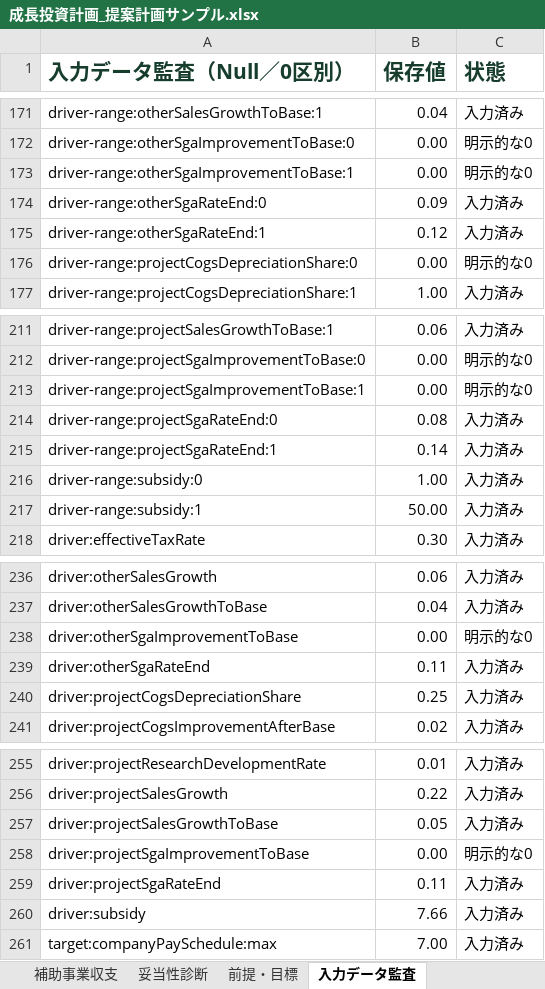
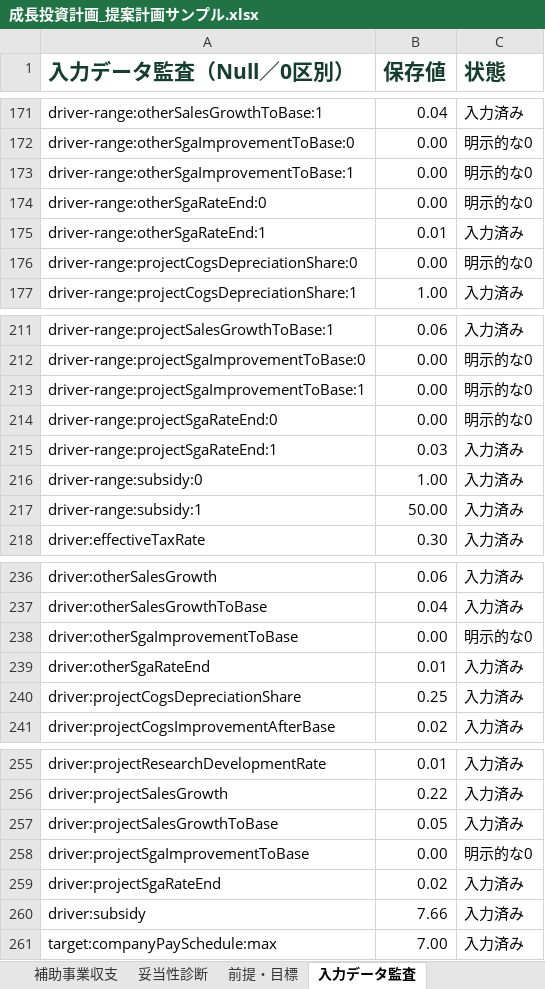
Before and after one commit to tyaso777/japan-subsidy-data, an Excel workbook: 補助金/大規模成長投資補助金/planning_model/examples/成長投資計画_提案計画サンプル.xlsx, sheet 入力データ監査, drawn as a sheet; only a part is shown, gaps mark what is left out; values as stored, in another font and other column widths than the file's, no borders; the diff names each change by its address in the sheet, - before the commit and + after, or states it on an @@ line.

```diff
--- a/補助金/大規模成長投資補助金/planning_model/examples/成長投資計画_提案計画サンプル.xlsx (sheet 入力データ監査)
+++ b/補助金/大規模成長投資補助金/planning_model/examples/成長投資計画_提案計画サンプル.xlsx (sheet 入力データ監査)
-B174 (保存値): 0.09
+B174 (保存値): 0.00
-C174 (状態): 入力済み
+C174 (状態): 明示的な0
-B175 (保存値): 0.12
+B175 (保存値): 0.01
-B214 (保存値): 0.08
+B214 (保存値): 0.00
-C214 (状態): 入力済み
+C214 (状態): 明示的な0
-B215 (保存値): 0.14
+B215 (保存値): 0.03
-B239 (保存値): 0.11
+B239 (保存値): 0.01
-B259 (保存値): 0.11
+B259 (保存値): 0.02
```
Also changed, not shown: sheet 前提・目標, sheet 会社全体PL, sheet 妥当性診断, sheet 補助事業収支, 補助金/大規模成長投資補助金/planning_model/examples/成長投資計画_提案計画サンプル_一部目標未達.xlsx, 補助金/大規模成長投資補助金/planning_model/examples/成長投資計画_提案計画サンプル_基準年売上開始.xlsx, 13 other files.
